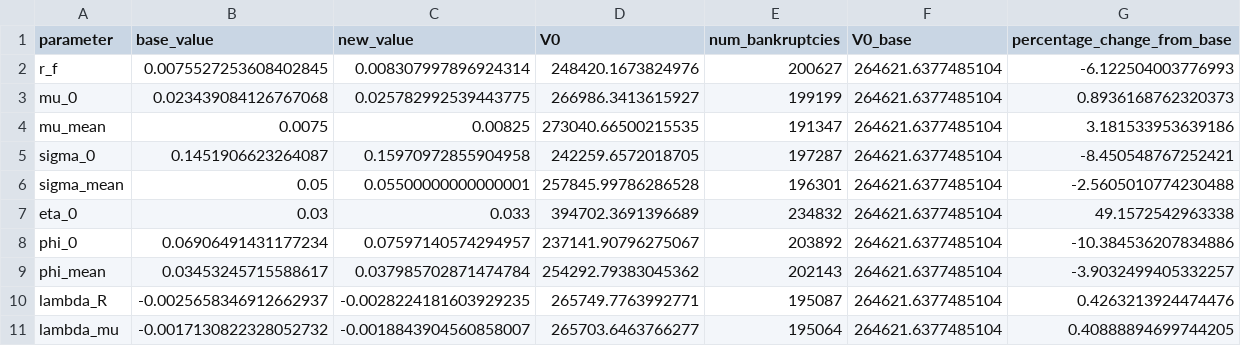
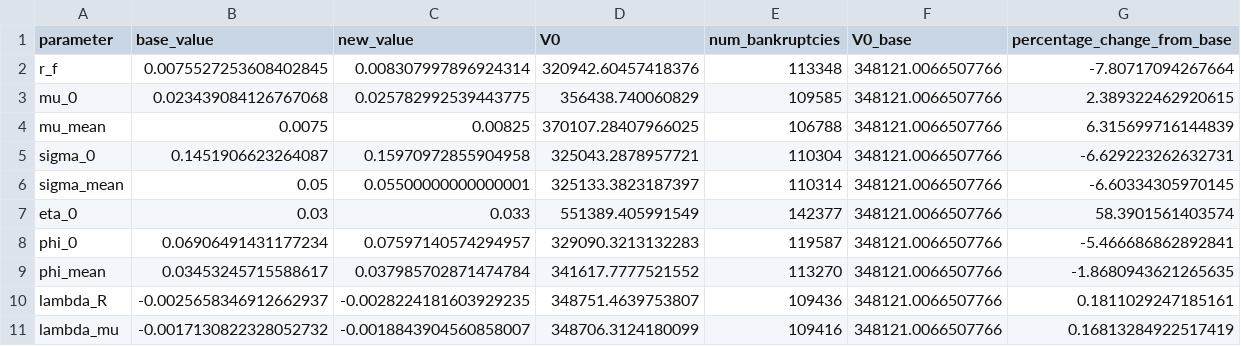
Before and after one commit to peringenotland/NotlandTaraldsen, a CSV file: results/318456_sensitivity_results.csv, drawn as a sheet; only a part is shown; the diff covers the shown part only.

```diff
--- a/results/318456_sensitivity_results.csv
+++ b/results/318456_sensitivity_results.csv
@@ -1,11 +1,11 @@
 parameter,base_value,new_value,V0,num_bankruptcies,V0_base,percentage_change_from_base
-r_f,0.0075527253608402845,0.008307997896924314,248420.1673824976,200627,264621.6377485104,-6.122504003776993
-mu_0,0.023439084126767068,0.025782992539443775,266986.3413615927,199199,264621.6377485104,0.8936168762320373
-mu_mean,0.0075,0.00825,273040.66500215535,191347,264621.6377485104,3.181533953639186
-sigma_0,0.1451906623264087,0.15970972855904958,242259.6572018705,197287,264621.6377485104,-8.450548767252421
-sigma_mean,0.05,0.05500000000000001,257845.99786286528,196301,264621.6377485104,-2.5605010774230488
-eta_0,0.03,0.033,394702.3691396689,234832,264621.6377485104,49.1572542963338
-phi_0,0.06906491431177234,0.07597140574294957,237141.90796275067,203892,264621.6377485104,-10.384536207834886
-phi_mean,0.03453245715588617,0.037985702871474784,254292.79383045362,202143,264621.6377485104,-3.9032499405332257
-lambda_R,-0.0025658346912662937,-0.0028224181603929235,265749.7763992771,195087,264621.6377485104,0.4263213924474476
-lambda_mu,-0.0017130822328052732,-0.0018843904560858007,265703.6463766277,195064,264621.6377485104,0.40888894699744205
+r_f,0.0075527253608402845,0.008307997896924314,320942.60457418376,113348,348121.0066507766,-7.80717094267664
+mu_0,0.023439084126767068,0.025782992539443775,356438.740060829,109585,348121.0066507766,2.389322462920615
+mu_mean,0.0075,0.00825,370107.28407966025,106788,348121.0066507766,6.315699716144839
+sigma_0,0.1451906623264087,0.15970972855904958,325043.2878957721,110304,348121.0066507766,-6.629223262632731
+sigma_mean,0.05,0.05500000000000001,325133.3823187397,110314,348121.0066507766,-6.60334305970145
+eta_0,0.03,0.033,551389.405991549,142377,348121.0066507766,58.3901561403574
+phi_0,0.06906491431177234,0.07597140574294957,329090.3213132283,119587,348121.0066507766,-5.466686862892841
+phi_mean,0.03453245715588617,0.037985702871474784,341617.7777521552,113270,348121.0066507766,-1.8680943621265635
+lambda_R,-0.0025658346912662937,-0.0028224181603929235,348751.4639753807,109436,348121.0066507766,0.1811029247185161
+lambda_mu,-0.0017130822328052732,-0.0018843904560858007,348706.3124180099,109416,348121.0066507766,0.16813284922517419
```
Also changed, not shown: 42 edited cells elsewhere in this file, results/103342_sensitivity_results.csv, results/225094_sensitivity_results.csv, 9 other files.
